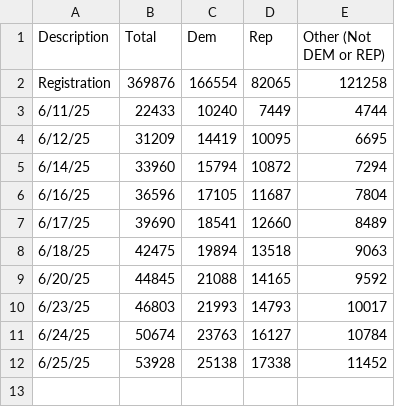
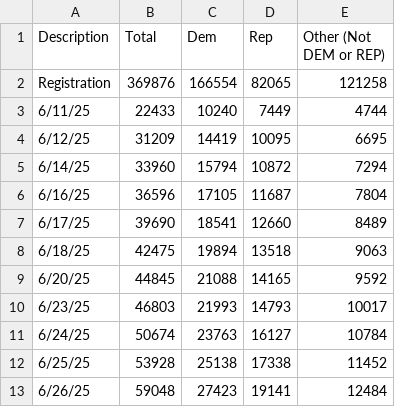
Before and after one commit to mph372/sd-d1-runoff-tracker, a CSV file: public/data/ballot_returns/master_returns.csv, drawn as a sheet; the diff names each change by its address in the sheet, - before the commit and + after, or states it on an @@ line.

```diff
--- a/public/data/ballot_returns/master_returns.csv
+++ b/public/data/ballot_returns/master_returns.csv
+row 13: 6/26/25 | 59048 | 27423 | 19141 | 12484
```
Also changed, not shown: public/data/contributions.csv, public/data/expenditures.csv, 14 other files.
